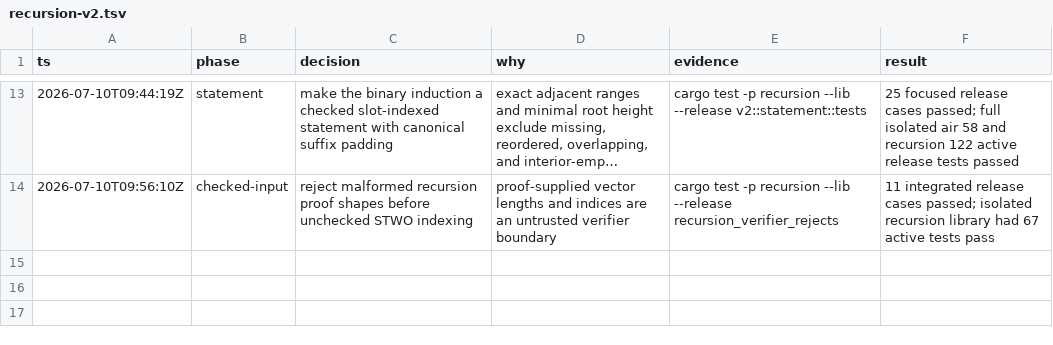
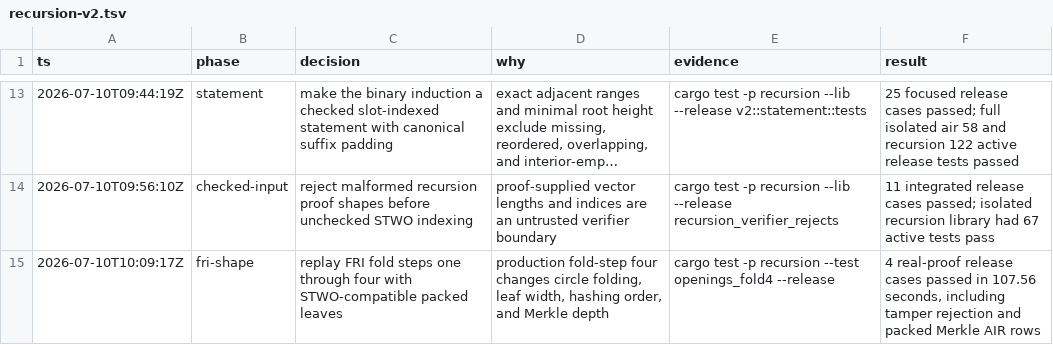
Before and after one commit to AntoineFONDEUR/stark-v, a TSV file: .audit/recursion-v2.tsv, drawn as a sheet; only a part is shown, gaps mark what is left out; long unchanged cells end in ….

Commit message:
docs: record fold-step-4 recursion gate

```diff
--- a/.audit/recursion-v2.tsv
+++ b/.audit/recursion-v2.tsv
@@ -14 +14,2 @@ ts	phase	decision	why	evidence	result
 2026-07-10T09:56:10Z	checked-input	reject malformed recursion proof shapes before unchecked STWO indexing	proof-supplied vector lengths and indices are an untrusted verifier boundary	cargo test -p recursion --lib --release recursion_verifier_rejects	11 integrated release cases passed; isolated recursion library had 67 active tests pass
+2026-07-10T10:09:17Z	fri-shape	replay FRI fold steps one through four with STWO-compatible packed leaves	production fold-step four changes circle folding, leaf width, hashing order, and Merkle depth	cargo test -p recursion --test openings_fold4 --release	4 real-proof release cases passed in 107.56 seconds, including tamper rejection and packed Merkle AIR rows
```
